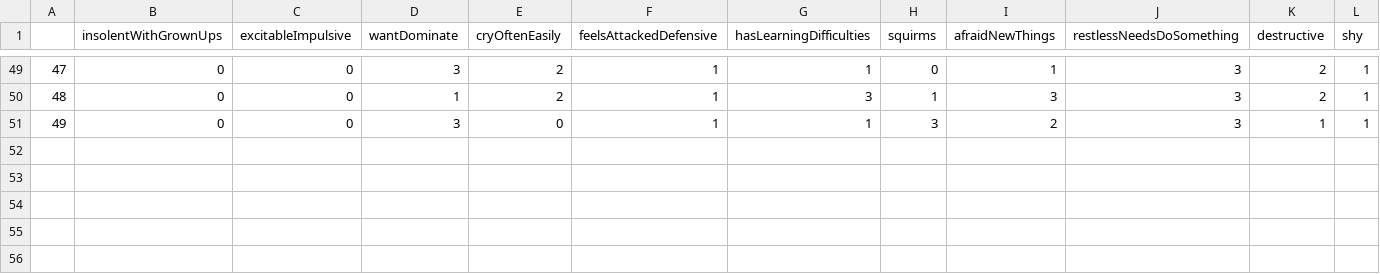
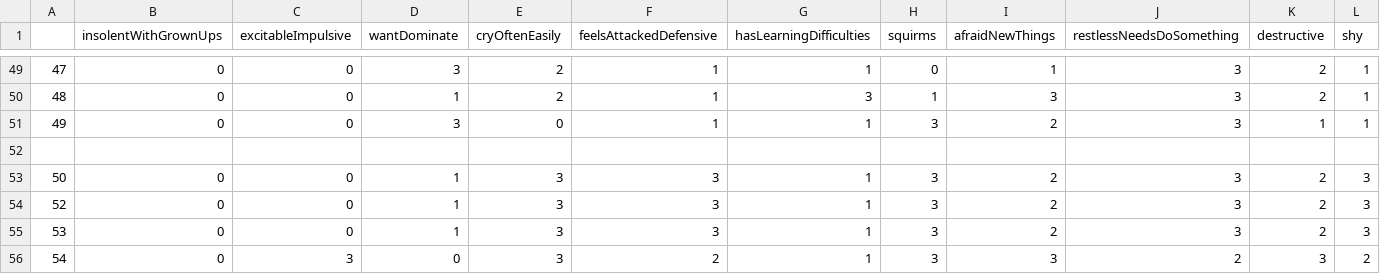
Before and after one commit to omarenis/hospitalbackend, a CSV file: dataset1.csv, drawn as a sheet; only a part is shown, gaps mark what is left out; rows hold the shown columns only; the diff names each change by its address in the sheet, - before the commit and + after, or states it on an @@ line.

```diff
--- a/dataset1.csv
+++ b/dataset1.csv
+row 52: (empty)
+row 53: 50 | 0 | 0 | 1 | 3 | 3 | 1 | 3 | 2 | 3 | 2 | 3
+row 54: 52 | 0 | 0 | 1 | 3 | 3 | 1 | 3 | 2 | 3 | 2 | 3
+row 55: 53 | 0 | 0 | 1 | 3 | 3 | 1 | 3 | 2 | 3 | 2 | 3
+row 56: 54 | 0 | 3 | 0 | 3 | 2 | 1 | 3 | 3 | 2 | 3 | 2
```
Also changed, not shown: 8 other files.
